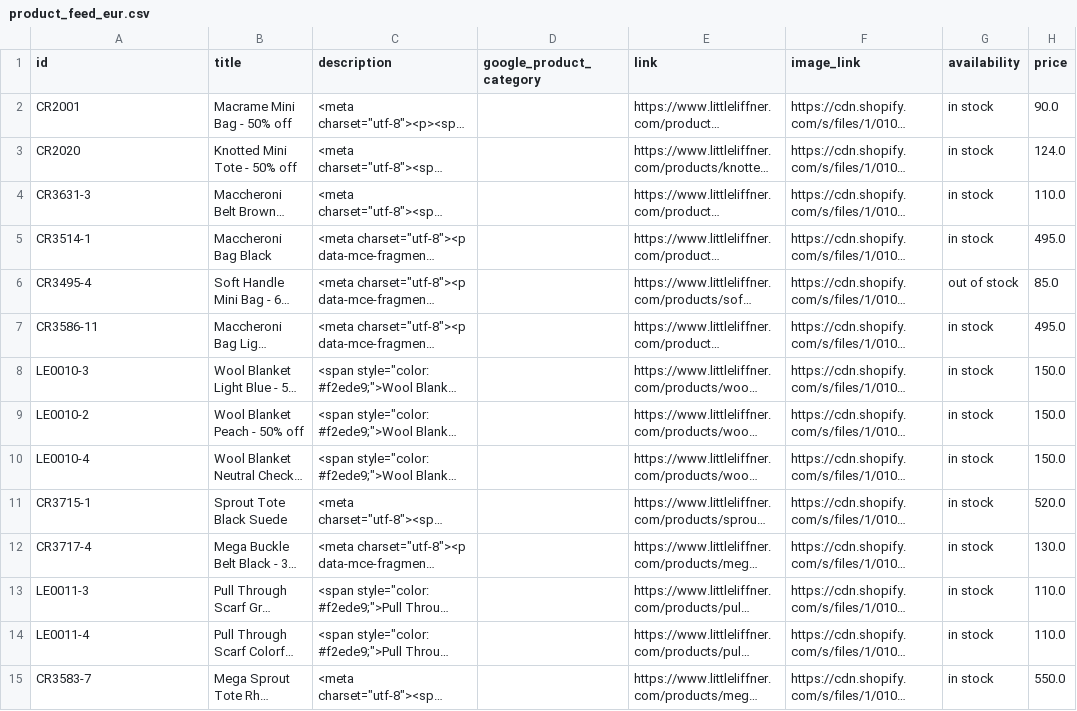
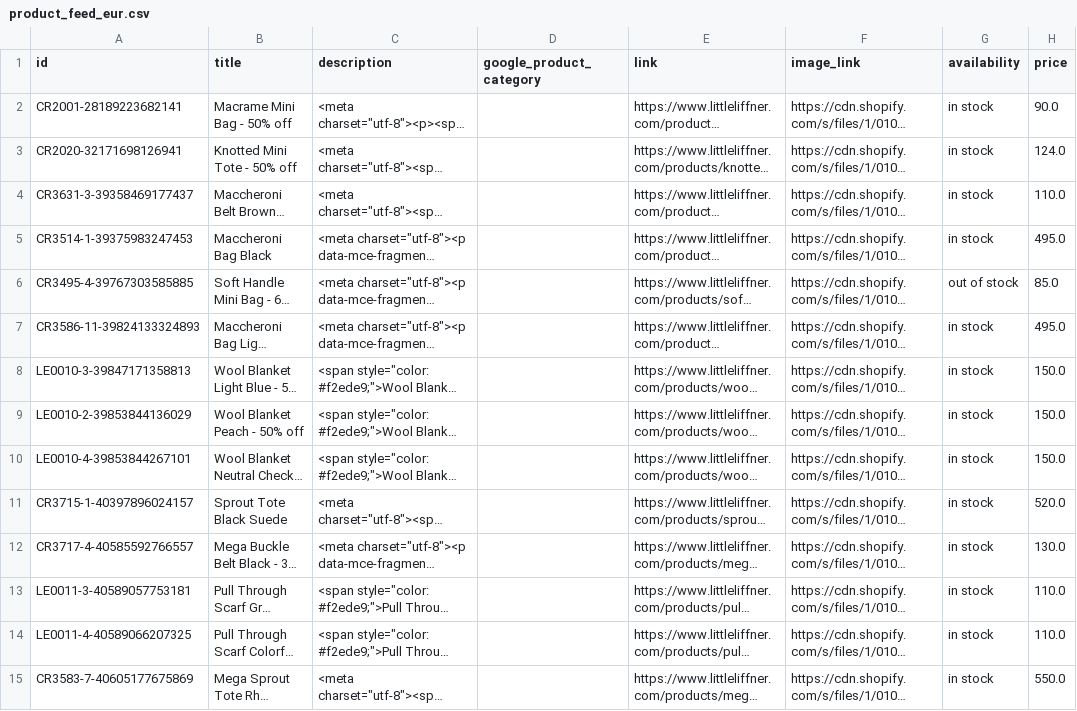
Before and after one commit to smartfull178587/cj_shopify_product_feed, a CSV file: product_feed_eur.csv, drawn as a sheet; only a part is shown; long unchanged cells end in …; the diff covers the shown part only; the diff names each change by its address in the sheet, - before the commit and + after, or states it on an @@ line.

```diff
--- a/product_feed_eur.csv
+++ b/product_feed_eur.csv
-A2 (id): CR2001
+A2 (id): CR2001-28189223682141
-A3 (id): CR2020
+A3 (id): CR2020-32171698126941
-A4 (id): CR3631-3
+A4 (id): CR3631-3-39358469177437
-A5 (id): CR3514-1
+A5 (id): CR3514-1-39375983247453
-A6 (id): CR3495-4
+A6 (id): CR3495-4-39767303585885
-A7 (id): CR3586-11
+A7 (id): CR3586-11-39824133324893
-A8 (id): LE0010-3
+A8 (id): LE0010-3-39847171358813
-A9 (id): LE0010-2
+A9 (id): LE0010-2-39853844136029
-A10 (id): LE0010-4
+A10 (id): LE0010-4-39853844267101
-A11 (id): CR3715-1
+A11 (id): CR3715-1-40397896024157
-A12 (id): CR3717-4
+A12 (id): CR3717-4-40585592766557
-A13 (id): LE0011-3
+A13 (id): LE0011-3-40589057753181
-A14 (id): LE0011-4
+A14 (id): LE0011-4-40589066207325
-A15 (id): CR3583-7
+A15 (id): CR3583-7-40605177675869
```
Also changed, not shown: 81 edited cells elsewhere in this file, product_feed_usd.csv, 1 other file.
